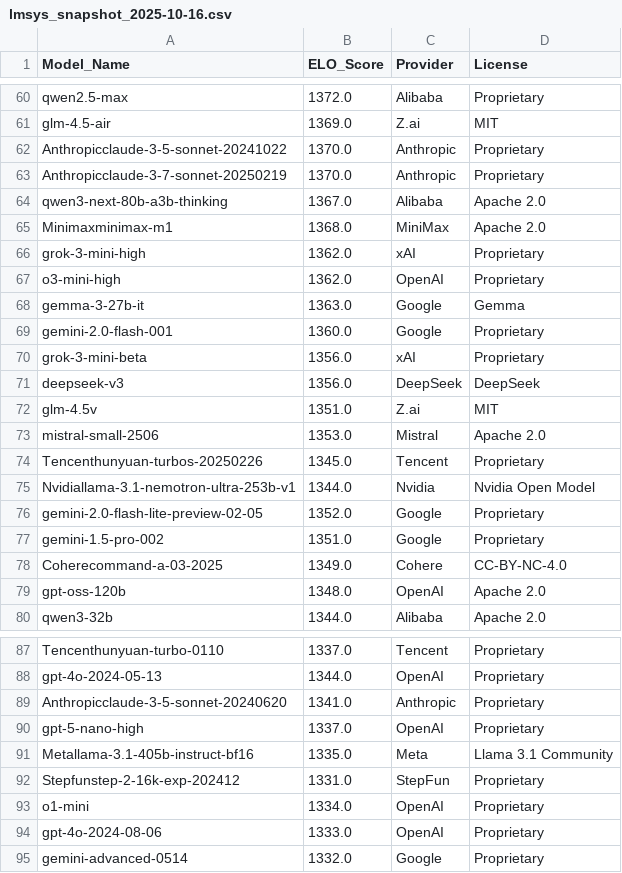
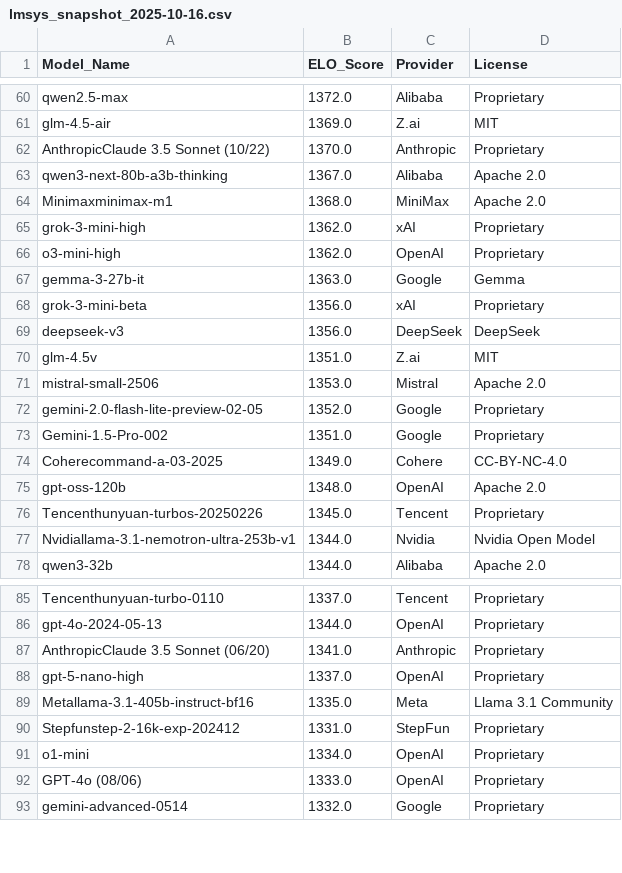
Before and after one commit to kevin-ki/kevin-ki.github.io, a CSV file: data/lmsys_snapshot_2025-10-16.csv, drawn as a sheet; only a part is shown, gaps mark what is left out; the diff covers the shown part only.

```diff
--- a/data/lmsys_snapshot_2025-10-16.csv
+++ b/data/lmsys_snapshot_2025-10-16.csv
@@ -61,4 +61,3 @@ qwen2.5-max,1372.0,Alibaba,Proprietary
 glm-4.5-air,1369.0,Z.ai,MIT
-Anthropicclaude-3-5-sonnet-20241022,1370.0,Anthropic,Proprietary
-Anthropicclaude-3-7-sonnet-20250219,1370.0,Anthropic,Proprietary
+AnthropicClaude 3.5 Sonnet (10/22),1370.0,Anthropic,Proprietary
 qwen3-next-80b-a3b-thinking,1367.0,Alibaba,Apache 2.0
@@ -68,3 +67,2 @@ o3-mini-high,1362.0,OpenAI,Proprietary
 gemma-3-27b-it,1363.0,Google,Gemma
-gemini-2.0-flash-001,1360.0,Google,Proprietary
 grok-3-mini-beta,1356.0,xAI,Proprietary
@@ -73,8 +71,8 @@ glm-4.5v,1351.0,Z.ai,MIT
 mistral-small-2506,1353.0,Mistral,Apache 2.0
+gemini-2.0-flash-lite-preview-02-05,1352.0,Google,Proprietary
+Gemini-1.5-Pro-002,1351.0,Google,Proprietary
+Coherecommand-a-03-2025,1349.0,Cohere,CC-BY-NC-4.0
+gpt-oss-120b,1348.0,OpenAI,Apache 2.0
 Tencenthunyuan-turbos-20250226,1345.0,Tencent,Proprietary
 Nvidiallama-3.1-nemotron-ultra-253b-v1,1344.0,Nvidia,Nvidia Open Model
-gemini-2.0-flash-lite-preview-02-05,1352.0,Google,Proprietary
-gemini-1.5-pro-002,1351.0,Google,Proprietary
-Coherecommand-a-03-2025,1349.0,Cohere,CC-BY-NC-4.0
-gpt-oss-120b,1348.0,OpenAI,Apache 2.0
 qwen3-32b,1344.0,Alibaba,Apache 2.0
@@ -88,3 +86,3 @@ Tencenthunyuan-turbo-0110,1337.0,Tencent,Proprietary
 gpt-4o-2024-05-13,1344.0,OpenAI,Proprietary
-Anthropicclaude-3-5-sonnet-20240620,1341.0,Anthropic,Proprietary
+AnthropicClaude 3.5 Sonnet (06/20),1341.0,Anthropic,Proprietary
 gpt-5-nano-high,1337.0,OpenAI,Proprietary
@@ -93,3 +91,3 @@ Stepfunstep-2-16k-exp-202412,1331.0,StepFun,Proprietary
 o1-mini,1334.0,OpenAI,Proprietary
-gpt-4o-2024-08-06,1333.0,OpenAI,Proprietary
+GPT-4o (08/06),1333.0,OpenAI,Proprietary
 gemini-advanced-0514,1332.0,Google,Proprietary
```
Also changed, not shown: 3 edited cells elsewhere in this file, 1 other file.
